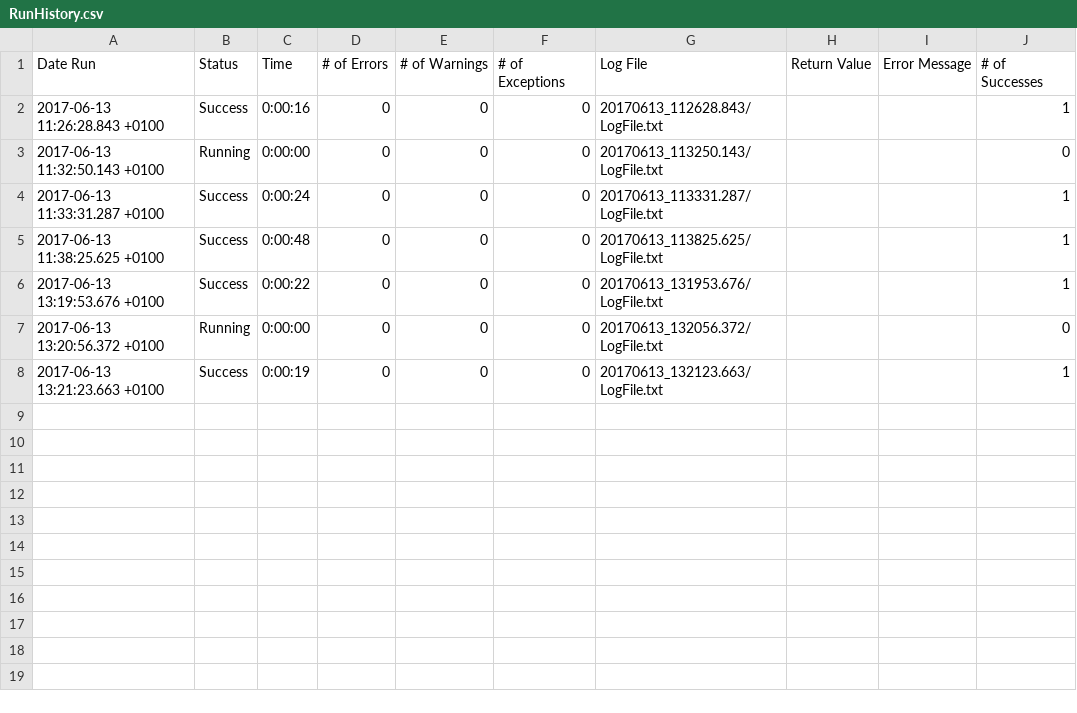
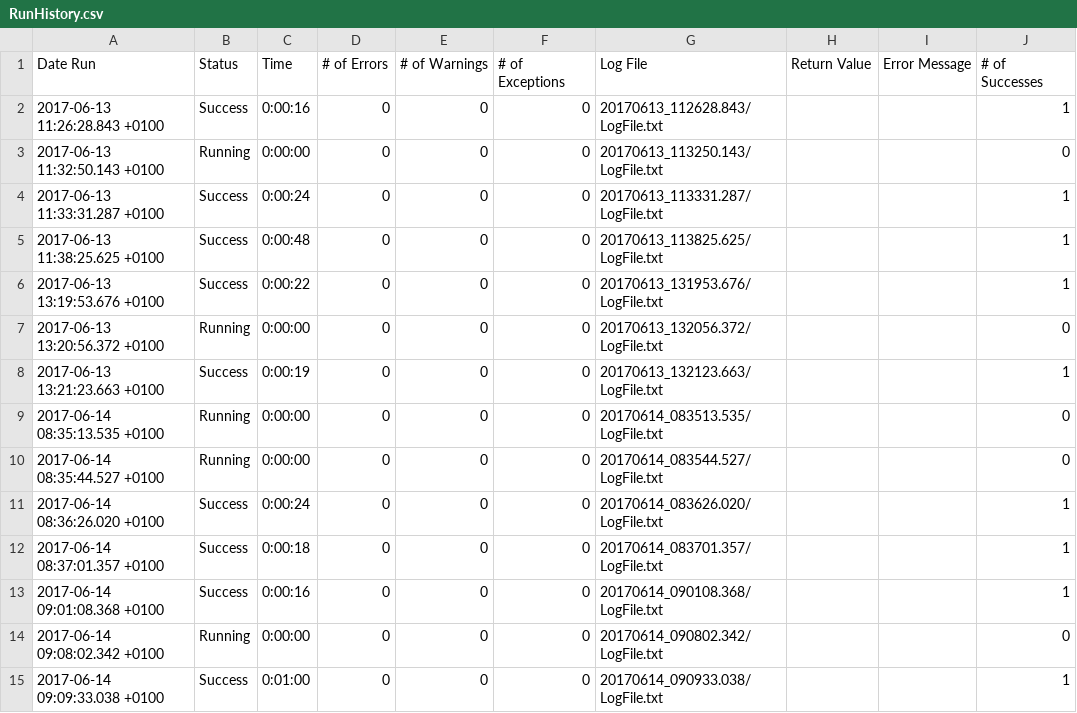
Before and after one commit to TestplantDemo/Gartner, a CSV file: Gartner_Demo.suite/Results/Amazon/RunHistory.csv, drawn as a sheet; the diff names each change by its address in the sheet, - before the commit and + after, or states it on an @@ line.

```diff
--- a/Gartner_Demo.suite/Results/Amazon/RunHistory.csv
+++ b/Gartner_Demo.suite/Results/Amazon/RunHistory.csv
+row 9: 2017-06-14 08:35:13.535 +0100 | Running | 0:00:00 | 0 | 0 | 0 | 20170614_083513.535/LogFile.txt |  |  | 0
+row 10: 2017-06-14 08:35:44.527 +0100 | Running | 0:00:00 | 0 | 0 | 0 | 20170614_083544.527/LogFile.txt |  |  | 0
+row 11: 2017-06-14 08:36:26.020 +0100 | Success | 0:00:24 | 0 | 0 | 0 | 20170614_083626.020/LogFile.txt |  |  | 1
+row 12: 2017-06-14 08:37:01.357 +0100 | Success | 0:00:18 | 0 | 0 | 0 | 20170614_083701.357/LogFile.txt |  |  | 1
+row 13: 2017-06-14 09:01:08.368 +0100 | Success | 0:00:16 | 0 | 0 | 0 | 20170614_090108.368/LogFile.txt |  |  | 1
+row 14: 2017-06-14 09:08:02.342 +0100 | Running | 0:00:00 | 0 | 0 | 0 | 20170614_090802.342/LogFile.txt |  |  | 0
+row 15: 2017-06-14 09:09:33.038 +0100 | Success | 0:01:00 | 0 | 0 | 0 | 20170614_090933.038/LogFile.txt |  |  | 1
```
Also changed, not shown: Gartner_Demo.suite/Results/SuiteStatistics.csv, 23 other files.
